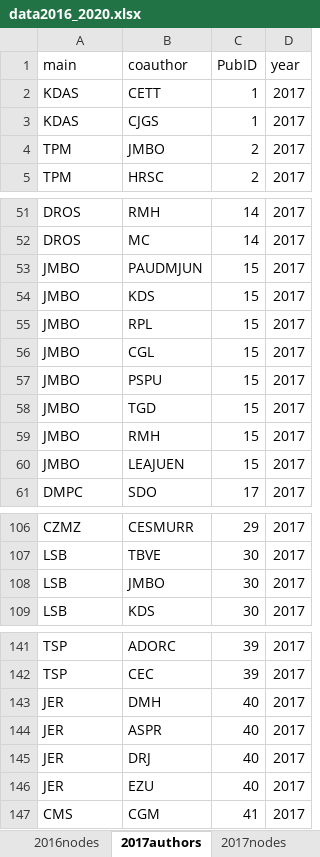
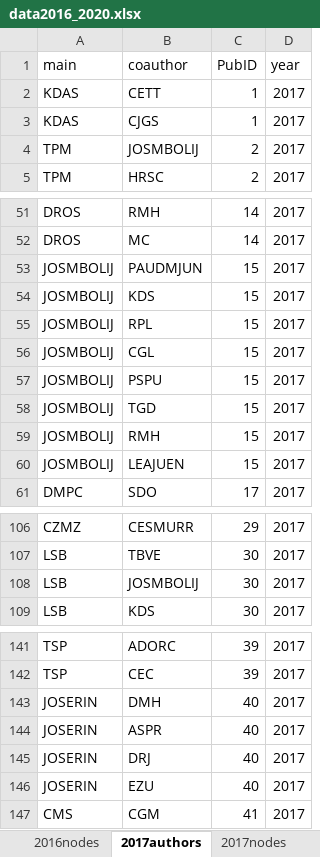
Before and after one commit to PEGutierrezF/NetworkAnalysis, an Excel workbook: data/data2016_2020.xlsx, sheet 2017authors, drawn as a sheet; only a part is shown, gaps mark what is left out; values as stored, in another font and other column widths than the file's, no borders; the diff names each change by its address in the sheet, - before the commit and + after, or states it on an @@ line.

```diff
--- a/data/data2016_2020.xlsx (sheet 2017authors)
+++ b/data/data2016_2020.xlsx (sheet 2017authors)
-B4 (coauthor): JMBO
+B4 (coauthor): JOSMBOLIJ
-A53:A60 (main): JMBO
+A53:A60 (main): JOSMBOLIJ
-B108 (coauthor): JMBO
+B108 (coauthor): JOSMBOLIJ
-A143:A146 (main): JER
+A143:A146 (main): JOSERIN
```
Also changed, not shown: sheet 2018authors, sheet 2016authors, sheet 2018nodes, sheet 2019authors, sheet 2017nodes, sheet 2020authors, 3 more sheets, data/data2000_2005.xlsx, data/data2006_2010.xlsx, 2 other files.
